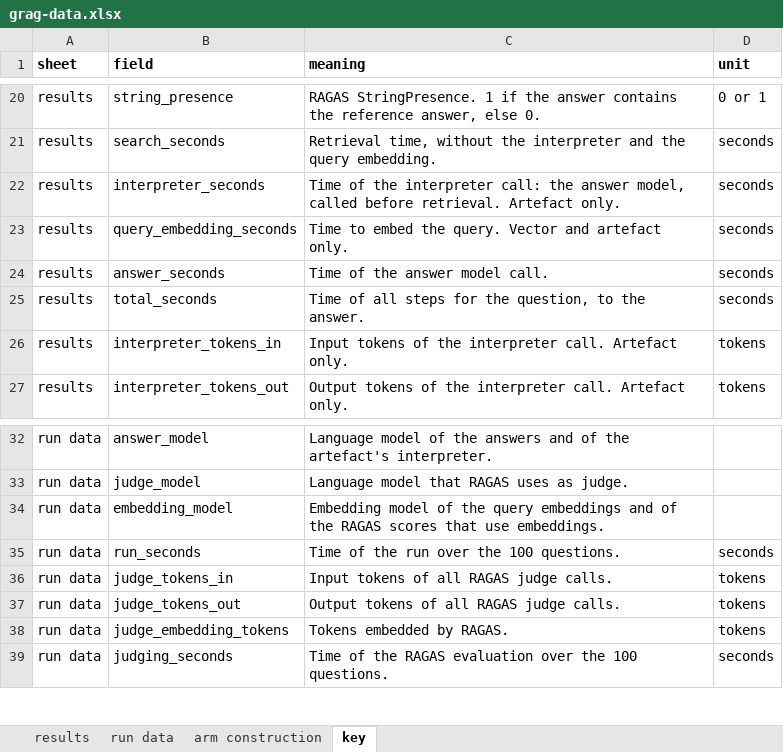
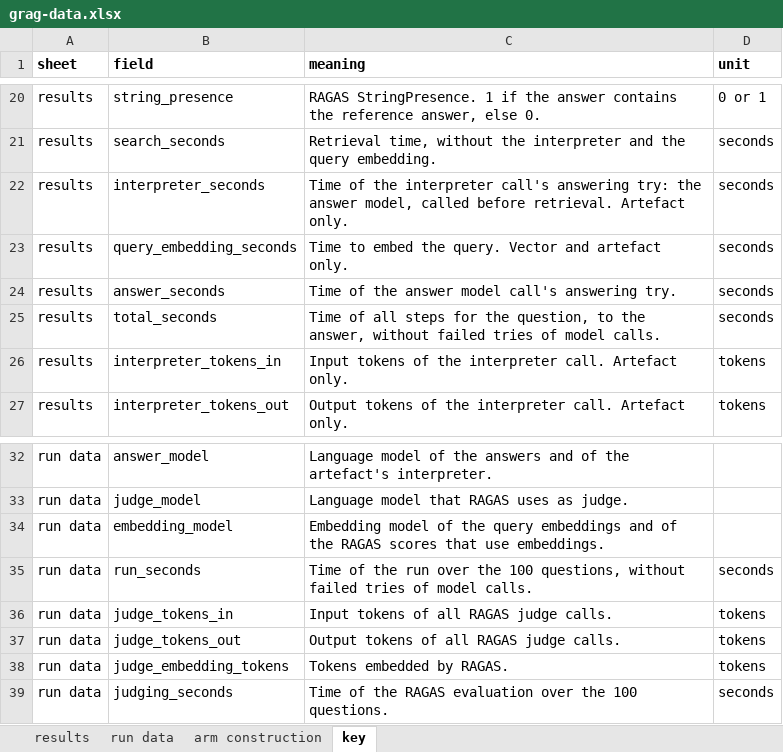
Before and after one commit to Objuret/GRAG-Job, an Excel workbook: finished_data/grag-data.xlsx, sheet key, drawn as a sheet; only a part is shown, gaps mark what is left out; values as stored, in another font and other column widths than the file's, no borders; the diff names each change by its address in the sheet, - before the commit and + after, or states it on an @@ line.

```diff
--- a/finished_data/grag-data.xlsx (sheet key)
+++ b/finished_data/grag-data.xlsx (sheet key)
-C22 (meaning): …the interpreter call: the answer…
+C22 (meaning): …the interpreter call's answering try: the answer…
-C24 (meaning): Time of the answer model call.
+C24 (meaning): Time of the answer model call's answering try.
-C25 (meaning): …to the answer.
+C25 (meaning): …to the answer, without failed tries of model calls.
-C35 (meaning): …the 100 questions.
+C35 (meaning): …the 100 questions, without failed tries of model calls.
```
Also changed, not shown: sheet results, sheet run data, 6 other files.
